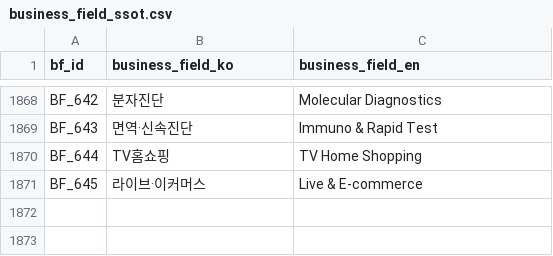
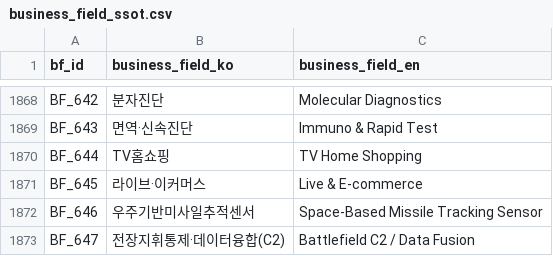
Before and after one commit to kang0302/moneytree-web, a CSV file: public/data/ssot/business_field_ssot.csv, drawn as a sheet; only a part is shown, gaps mark what is left out; the diff names each change by its address in the sheet, - before the commit and + after, or states it on an @@ line.

```diff
--- a/public/data/ssot/business_field_ssot.csv
+++ b/public/data/ssot/business_field_ssot.csv
+row 1872: BF_646 | 우주기반미사일추적센서 | Space-Based Missile Tracking Sensor
+row 1873: BF_647 | 전장지휘통제·데이터융합(C2) | Battlefield C2 / Data Fusion
```
Also changed, not shown: public/data/ssot/character_ssot.csv, 2 other files.
